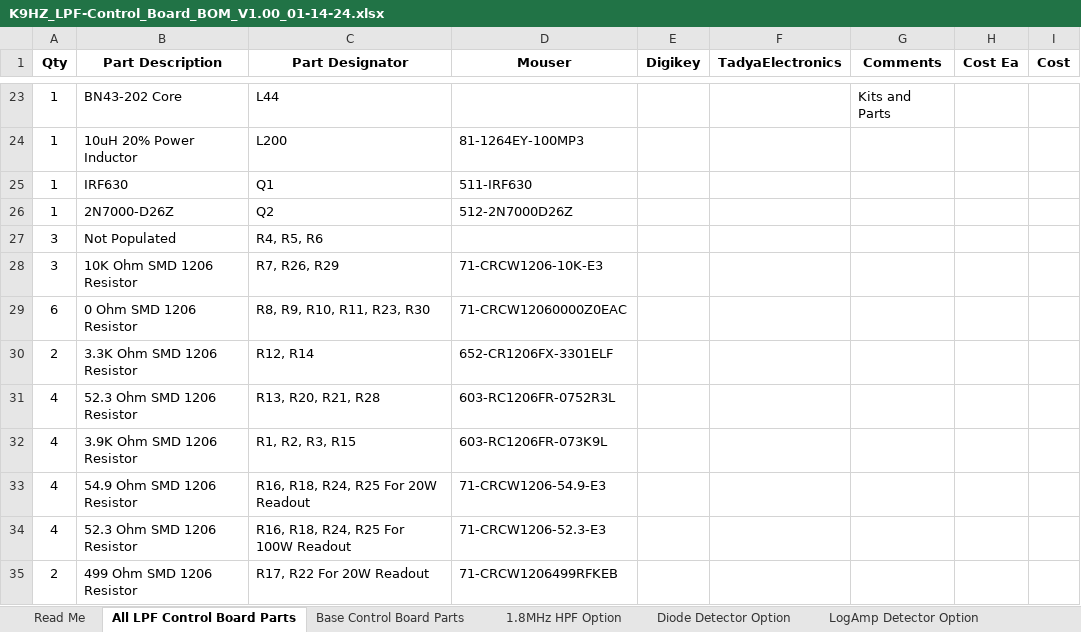
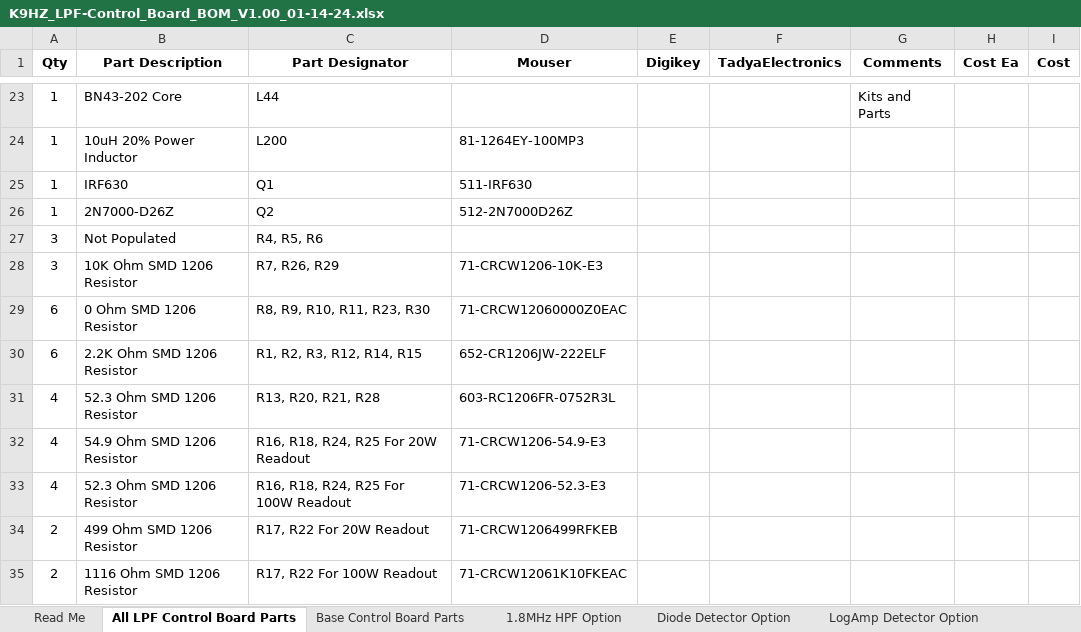
Before and after one commit to DRWJSCHMIDT/T41, an Excel workbook: K9HZ_LPF_Module/K9HZ_LPF_V1.00_BOMs/K9HZ_LPF-Control_Board_BOM_V1.00_01-14-24.xlsx, sheet All LPF Control Board Parts, drawn as a sheet; only a part is shown, gaps mark what is left out; the shorter side is filled out with more unchanged rows; values as stored, in another font and other column widths than the file's, no borders; removed rows and columns are numbered as before the commit, all else as after; the diff names each change by its address in the sheet, - before the commit and + after, or states it on an @@ line.

```diff
--- a/K9HZ_LPF_Module/K9HZ_LPF_V1.00_BOMs/K9HZ_LPF-Control_Board_BOM_V1.00_01-14-24.xlsx (sheet All LPF Control Board Parts)
+++ b/K9HZ_LPF_Module/K9HZ_LPF_V1.00_BOMs/K9HZ_LPF-Control_Board_BOM_V1.00_01-14-24.xlsx (sheet All LPF Control Board Parts)
-row 30: 2 | 3.3K Ohm SMD 1206 Resistor | R12, R14 | 652-CR1206FX-3301ELF
+row 30: 6 | 2.2K Ohm SMD 1206 Resistor | R1, R2, R3, R12, R14, R15 | 652-CR1206JW-222ELF
-row 32: 4 | 3.9K Ohm SMD 1206 Resistor | R1, R2, R3, R15 | 603-RC1206FR-073K9L
```
Also changed, not shown: sheet Base Control Board Parts, T41_V012_Files_01-15-24/T41_V012_Design_Documents/T41_V12.6_I2C_Assignments.xlsx.
